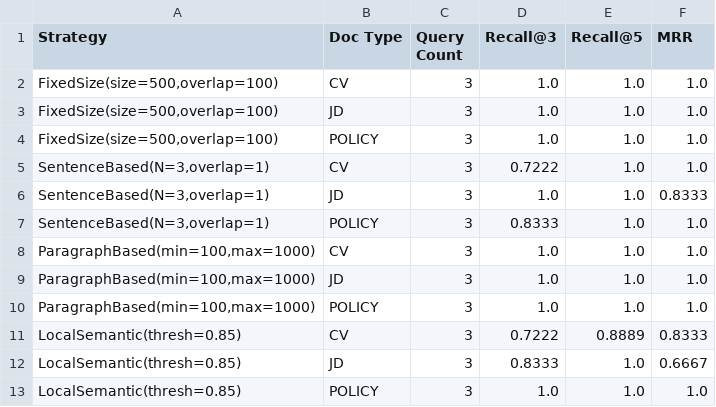
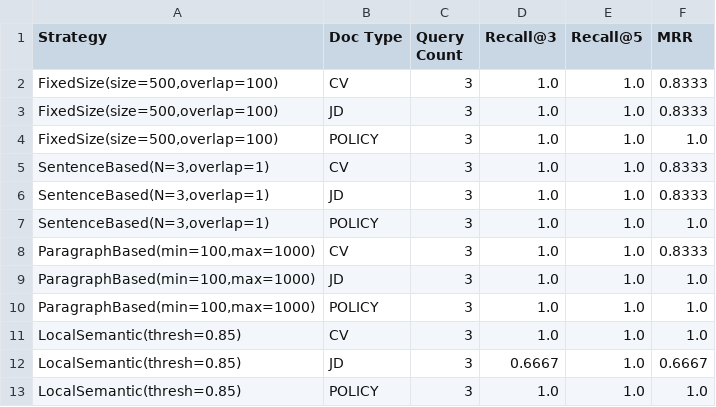
Before and after one commit to myapah76/local-semantic-chunking-hr-rag, a CSV file: reports/results_rq2.csv, drawn as a sheet.

```diff
--- a/reports/results_rq2.csv
+++ b/reports/results_rq2.csv
@@ -1,13 +1,13 @@
 Strategy,Doc Type,Query Count,Recall@3,Recall@5,MRR
-"FixedSize(size=500,overlap=100)",CV,3,1.0,1.0,1.0
-"FixedSize(size=500,overlap=100)",JD,3,1.0,1.0,1.0
+"FixedSize(size=500,overlap=100)",CV,3,1.0,1.0,0.8333
+"FixedSize(size=500,overlap=100)",JD,3,1.0,1.0,0.8333
 "FixedSize(size=500,overlap=100)",POLICY,3,1.0,1.0,1.0
-"SentenceBased(N=3,overlap=1)",CV,3,0.7222,1.0,1.0
+"SentenceBased(N=3,overlap=1)",CV,3,1.0,1.0,0.8333
 "SentenceBased(N=3,overlap=1)",JD,3,1.0,1.0,0.8333
-"SentenceBased(N=3,overlap=1)",POLICY,3,0.8333,1.0,1.0
-"ParagraphBased(min=100,max=1000)",CV,3,1.0,1.0,1.0
+"SentenceBased(N=3,overlap=1)",POLICY,3,1.0,1.0,1.0
+"ParagraphBased(min=100,max=1000)",CV,3,1.0,1.0,0.8333
 "ParagraphBased(min=100,max=1000)",JD,3,1.0,1.0,1.0
 "ParagraphBased(min=100,max=1000)",POLICY,3,1.0,1.0,1.0
-LocalSemantic(thresh=0.85),CV,3,0.7222,0.8889,0.8333
-LocalSemantic(thresh=0.85),JD,3,0.8333,1.0,0.6667
+LocalSemantic(thresh=0.85),CV,3,1.0,1.0,1.0
+LocalSemantic(thresh=0.85),JD,3,0.6667,1.0,0.6667
 LocalSemantic(thresh=0.85),POLICY,3,1.0,1.0,1.0
```
Also changed, not shown: reports/results_rq1.csv, 6 other files.
